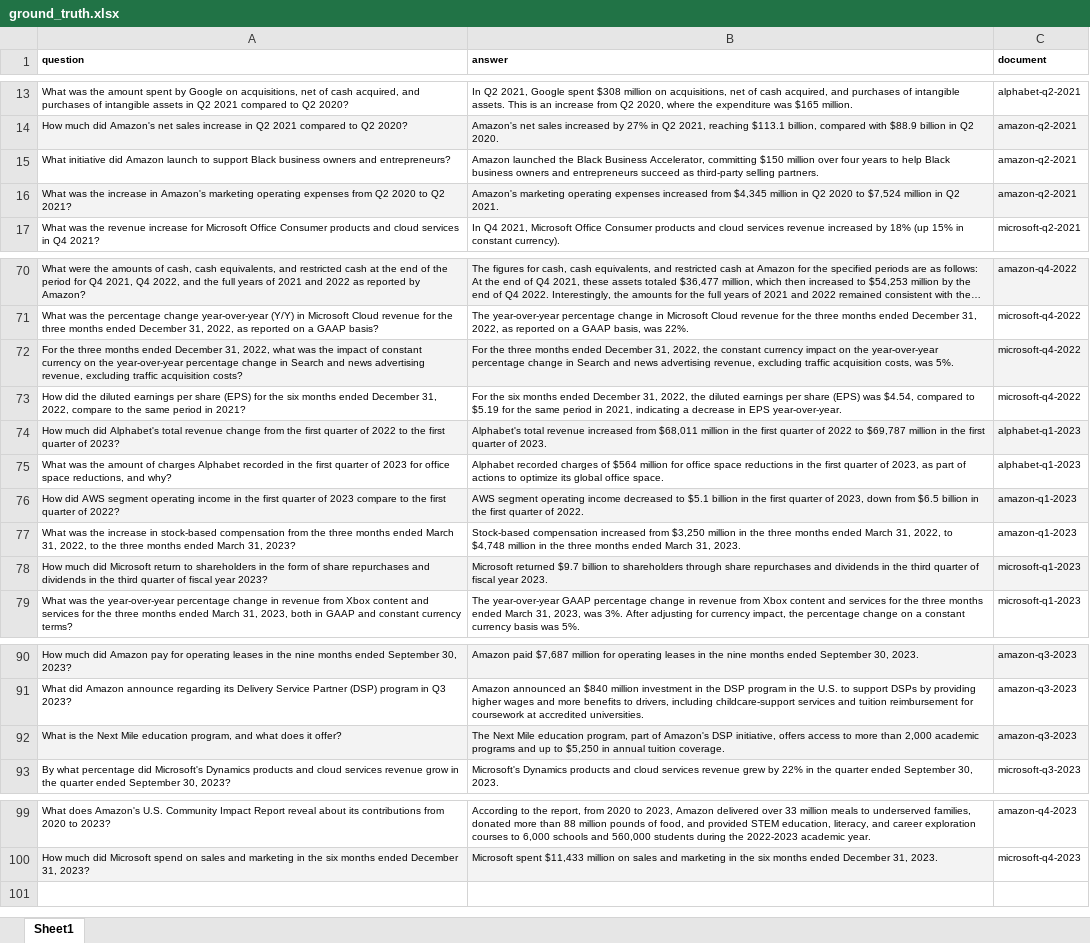
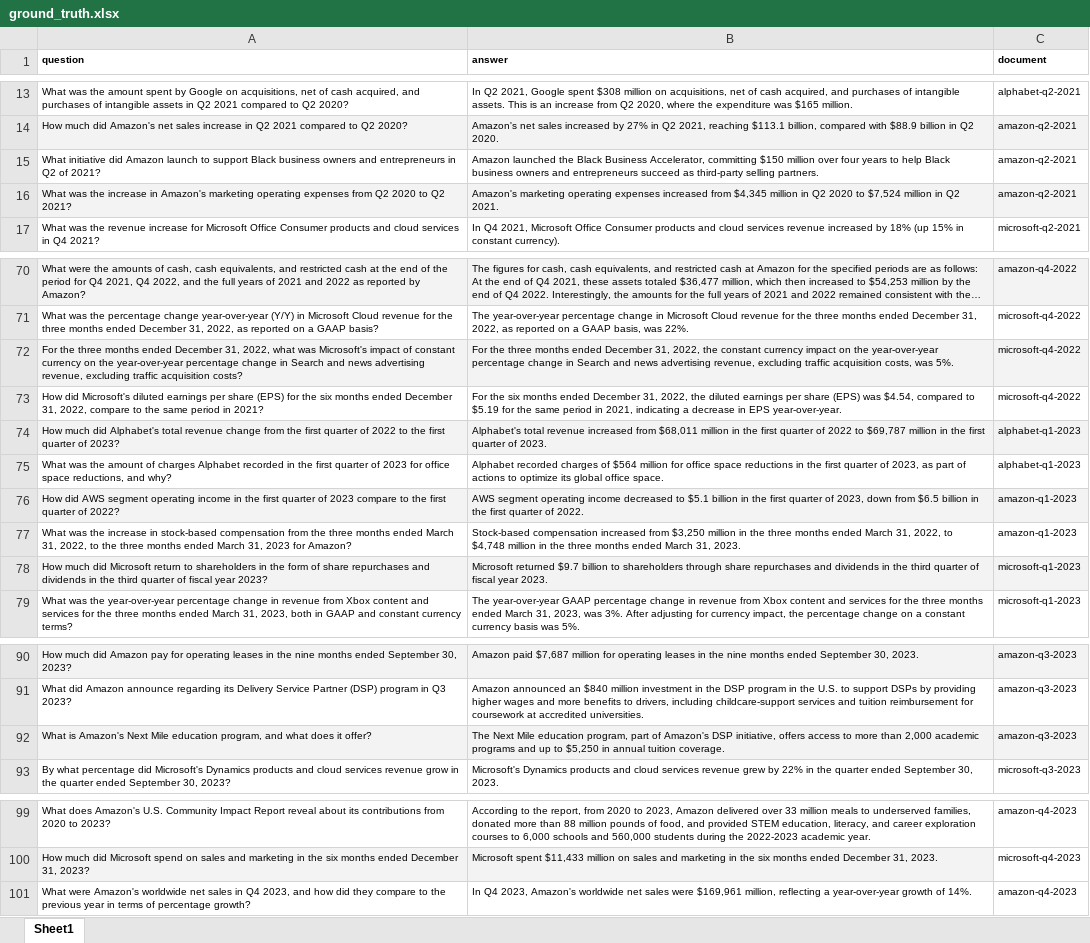
Before and after one commit to arunpshankar/VAIS-RAG-Patterns, an Excel workbook: data/eval/ground_truth.xlsx, sheet Sheet1, drawn as a sheet; only a part is shown, gaps mark what is left out; long unchanged cells end in …; values as stored, in another font and other column widths than the file's, no borders; charts and pictures not drawn; the diff names each change by its address in the sheet, - before the commit and + after, or states it on an @@ line.

```diff
--- a/data/eval/ground_truth.xlsx (sheet Sheet1)
+++ b/data/eval/ground_truth.xlsx (sheet Sheet1)
-A15 (question): …owners and entrepreneurs?
+A15 (question): …owners and entrepreneurs in Q2 of 2021?
-A72 (question): …what was the impact of…
+A72 (question): …what was Microsoft's impact of…
-A73 (question): How did the diluted earnings…
+A73 (question): How did Microsoft's diluted earnings…
-A77 (question): …March 31, 2023?
+A77 (question): …March 31, 2023 for Amazon?
-A92 (question): What is the Next Mile…
+A92 (question): What is Amazon's Next Mile…
+row 101: What were Amazon's worldwide net sales in Q4 2023, and how did they compare to the previous year in terms of percentage growth? | In Q4 2023, Amazon's worldwide net sales were $169,961 million, reflecting a year-over-year growth of 14%. | amazon-q4-2023
```
Also changed, not shown: charts or pictures, 5 other files.
